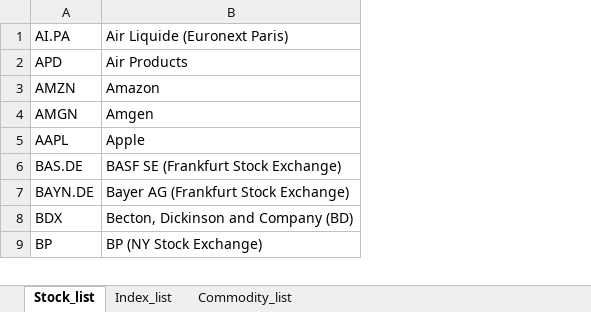
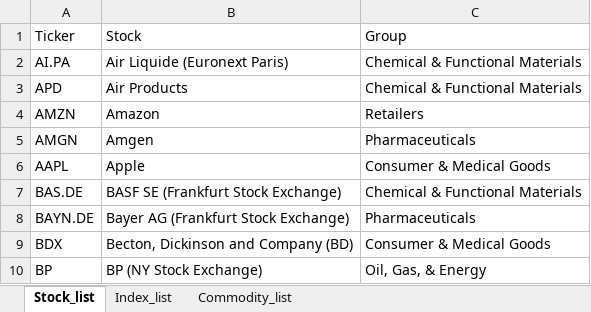
Before and after one commit to GoldenKnight09/Investment_dashboard, an Excel workbook: inputs/Investment_ticker_symbols.xlsx, sheet Stock_list, drawn as a sheet; only a part is shown; values as stored, in another font and other column widths than the file's, no borders; addresses are those after the commit; the diff names each change by its address in the sheet, - before the commit and + after, or states it on an @@ line.

Commit message:
Added dynamic dropdown ui functionality

```diff
--- a/inputs/Investment_ticker_symbols.xlsx (sheet Stock_list)
+++ b/inputs/Investment_ticker_symbols.xlsx (sheet Stock_list)
+column C, rows 2-10: Chemical & Functional Materials | Chemical & Functional Materials | Retailers | Pharmaceuticals | Consumer & Medical Goods | Chemical & Functional Materials | Pharmaceuticals | Consumer & Medical Goods | Oil, Gas, & Energy
+row 1: Ticker | Stock | Group
```
Also changed, not shown: sheet Commodity_list, sheet Index_list, 1 other file.
